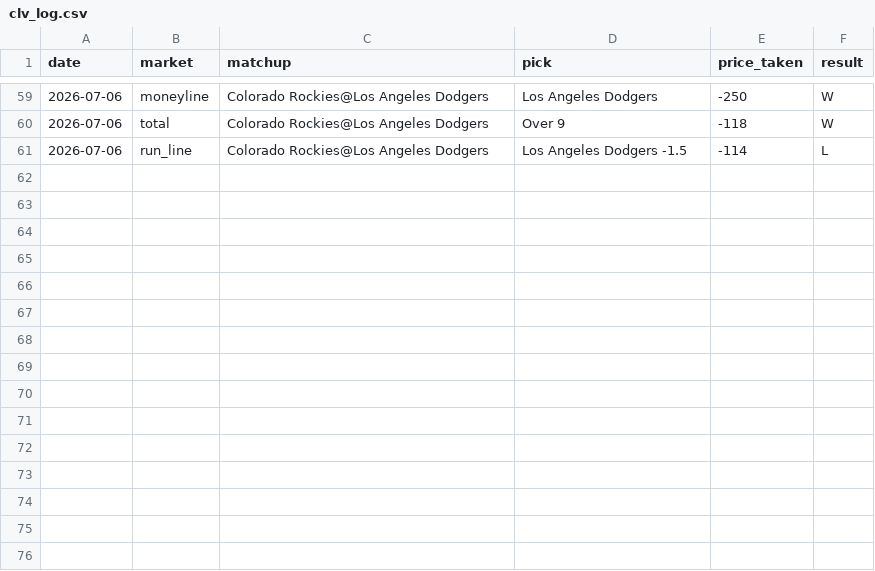
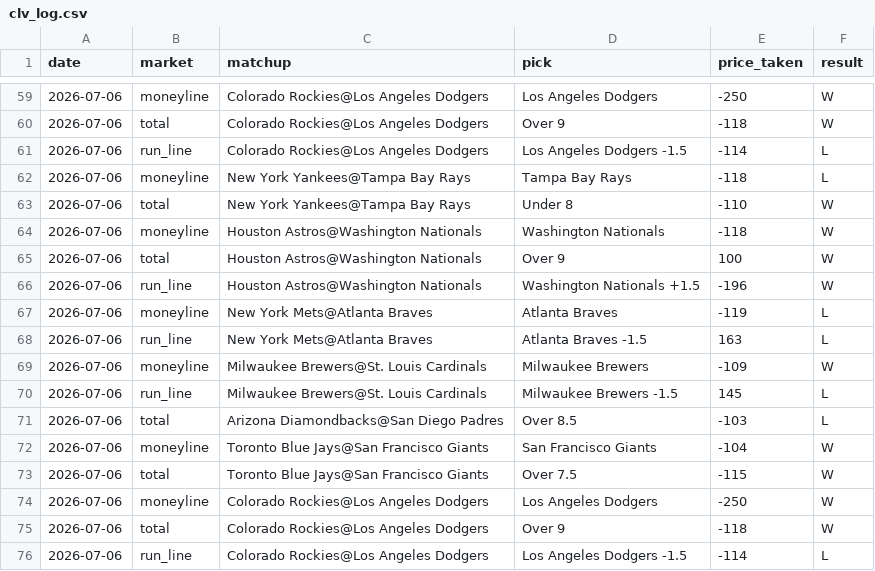
Before and after one commit to flychico/mlbedges, a CSV file: data/clv/clv_log.csv, drawn as a sheet; only a part is shown, gaps mark what is left out.

```diff
--- a/data/clv/clv_log.csv
+++ b/data/clv/clv_log.csv
@@ -61 +61,16 @@ date,market,matchup,pick,price_taken,result
 2026-07-06,run_line,"Colorado Rockies@Los Angeles Dodgers","Los Angeles Dodgers -1.5",-114,L
+2026-07-06,moneyline,"New York Yankees@Tampa Bay Rays","Tampa Bay Rays",-118,L
+2026-07-06,total,"New York Yankees@Tampa Bay Rays","Under 8",-110,W
+2026-07-06,moneyline,"Houston Astros@Washington Nationals","Washington Nationals",-118,W
+2026-07-06,total,"Houston Astros@Washington Nationals","Over 9",100,W
+2026-07-06,run_line,"Houston Astros@Washington Nationals","Washington Nationals +1.5",-196,W
+2026-07-06,moneyline,"New York Mets@Atlanta Braves","Atlanta Braves",-119,L
+2026-07-06,run_line,"New York Mets@Atlanta Braves","Atlanta Braves -1.5",163,L
+2026-07-06,moneyline,"Milwaukee Brewers@St. Louis Cardinals","Milwaukee Brewers",-109,W
+2026-07-06,run_line,"Milwaukee Brewers@St. Louis Cardinals","Milwaukee Brewers -1.5",145,L
+2026-07-06,total,"Arizona Diamondbacks@San Diego Padres","Over 8.5",-103,L
+2026-07-06,moneyline,"Toronto Blue Jays@San Francisco Giants","San Francisco Giants",-104,W
+2026-07-06,total,"Toronto Blue Jays@San Francisco Giants","Over 7.5",-115,W
+2026-07-06,moneyline,"Colorado Rockies@Los Angeles Dodgers","Los Angeles Dodgers",-250,W
+2026-07-06,total,"Colorado Rockies@Los Angeles Dodgers","Over 9",-118,W
+2026-07-06,run_line,"Colorado Rockies@Los Angeles Dodgers","Los Angeles Dodgers -1.5",-114,L
```
Also changed, not shown: 7 other files.
